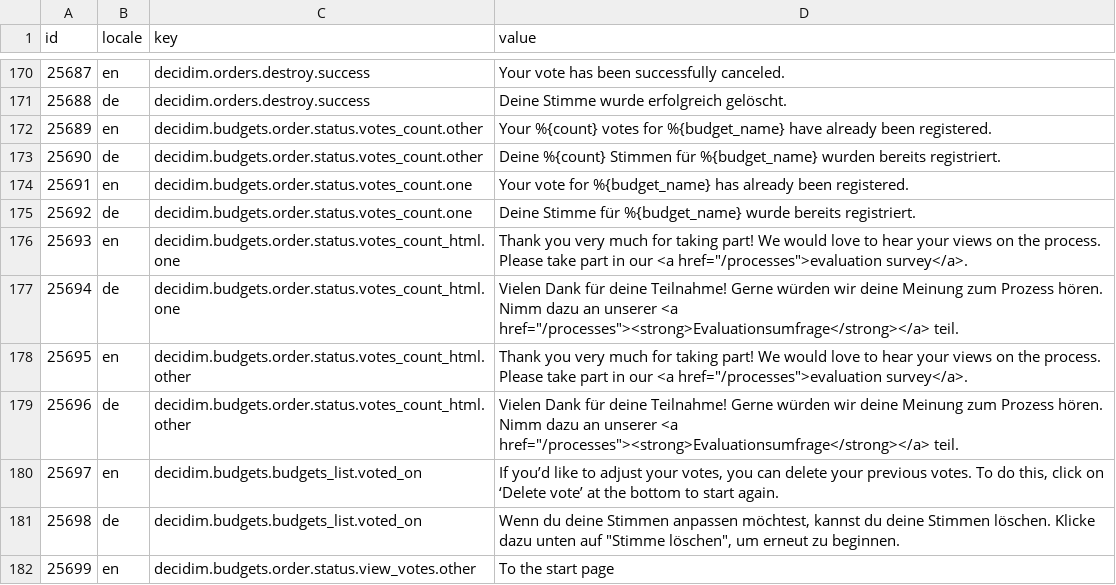
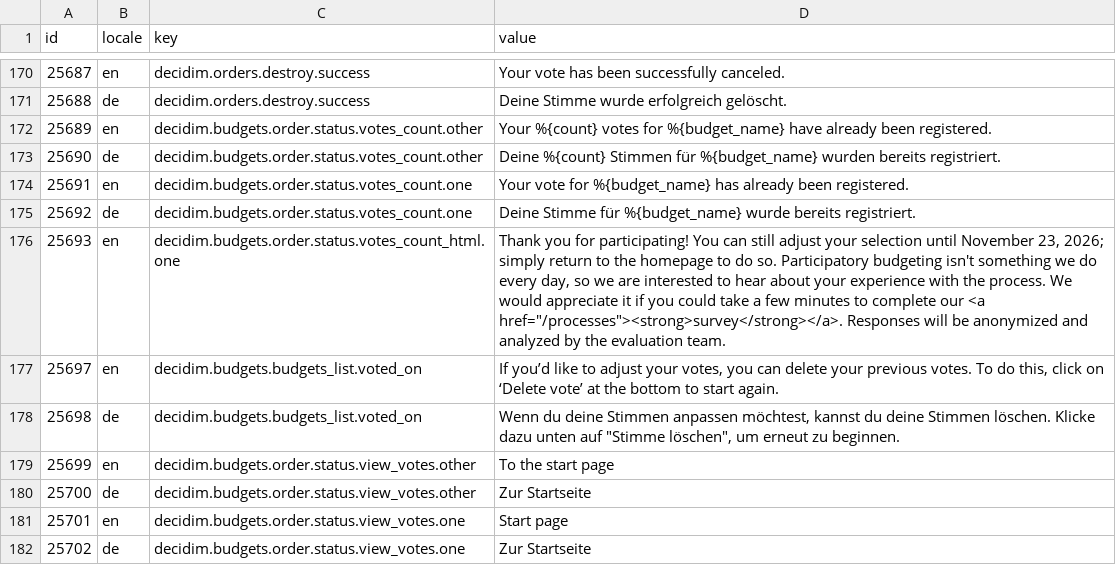
Before and after one commit to Urban-Equipe/decidim-zurich-term-customizer-files, a CSV file: x_proc_nettonull.csv, drawn as a sheet; only a part is shown, gaps mark what is left out; the shorter side is filled out with more unchanged rows; the diff covers the shown part only.

```diff
--- a/x_proc_nettonull.csv
+++ b/x_proc_nettonull.csv
@@ -175,6 +175,4 @@ id;locale;key;value
 25692;de;decidim.budgets.order.status.votes_count.one;Deine Stimme für %{budget_name} wurde bereits registriert.
-25693;en;decidim.budgets.order.status.votes_count_html.one;"Thank you very much for taking part! We would love to hear your views on the process. Please take part in our <a href=""/processes"">evaluation survey</a>."
-25694;de;decidim.budgets.order.status.votes_count_html.one;"Vielen Dank für deine Teilnahme! Gerne würden wir deine Meinung zum Prozess hören. Nimm dazu an unserer <a href=""/processes""><strong>Evaluationsumfrage</strong></a> teil."
-25695;en;decidim.budgets.order.status.votes_count_html.other;"Thank you very much for taking part! We would love to hear your views on the process. Please take part in our <a href=""/processes"">evaluation survey</a>."
-25696;de;decidim.budgets.order.status.votes_count_html.other;"Vielen Dank für deine Teilnahme! Gerne würden wir deine Meinung zum Prozess hören. Nimm dazu an unserer <a href=""/processes""><strong>Evaluationsumfrage</strong></a> teil."
+25693;en;decidim.budgets.order.status.votes_count_html.one;"Thank you for participating! You can still adjust your selection until November 23, 2026; simply return to the homepage to do so. Participatory budgeting isn't something we do every day, so we are interested to hear about your experience with the process. We would appreciate it if you could take a few minutes to complete our <a href=""/processes""><strong>survey</strong></a>. Responses will be anonymized and analyzed by the evaluation team.
+"
 25697;en;decidim.budgets.budgets_list.voted_on;If you’d like to adjust your votes, you can delete your previous votes. To do this, click on ‘Delete vote’ at the bottom to start again.
```
Also changed, not shown: 23 added rows elsewhere in this file.
